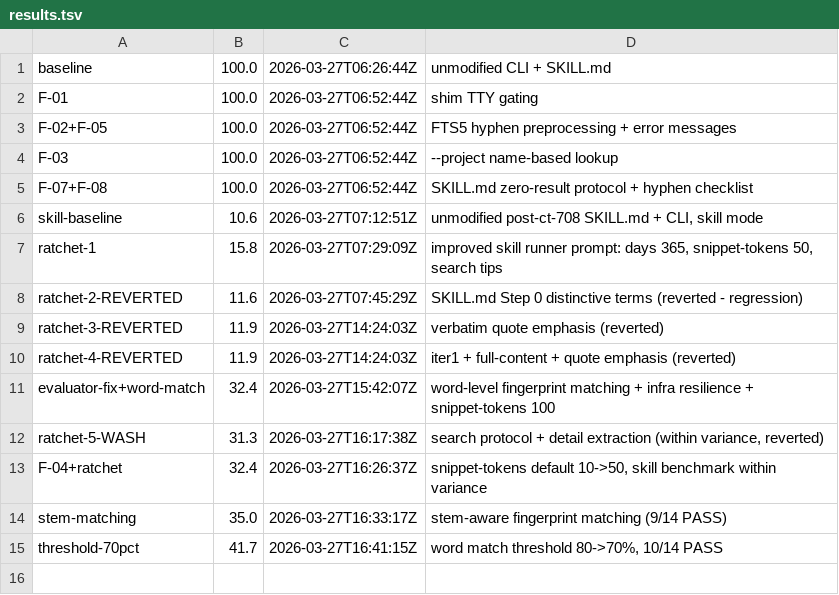
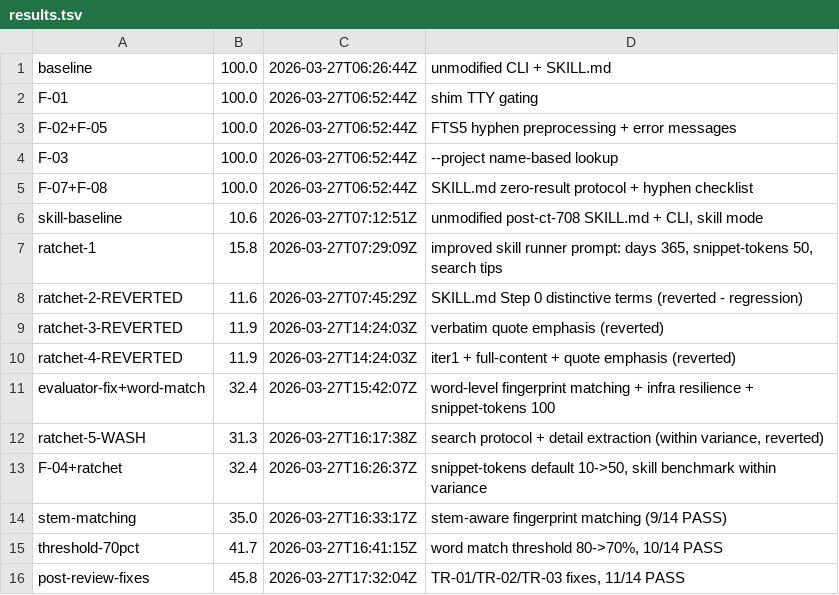
Before and after one commit to PeterPym/contextify, a TSV file: scripts/benchmark/results.tsv, drawn as a sheet; the diff names each change by its address in the sheet, - before the commit and + after, or states it on an @@ line.

Commit message:
chore(benchmark): record post-review benchmark score 45.8 (11/14 PASS)
Skill benchmark improved after review fixes: 41.7 -> 45.8
gq-14 (navigation UX) now passing. Only gq-07, gq-11, gq-13 remain.
CLI benchmark: 100.0, 458 tests pass.

```diff
--- a/scripts/benchmark/results.tsv
+++ b/scripts/benchmark/results.tsv
+row 16: post-review-fixes | 45.8 | 2026-03-27T17:32:04Z | TR-01/TR-02/TR-03 fixes, 11/14 PASS
```
